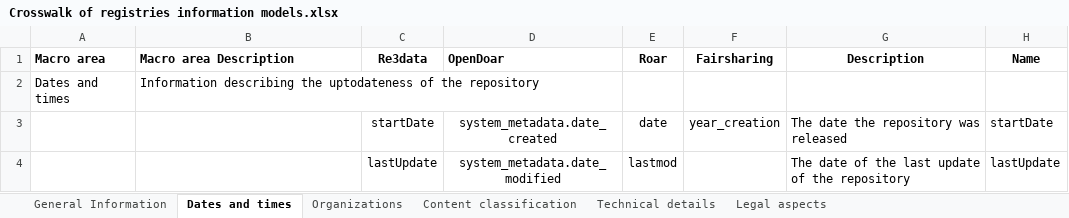
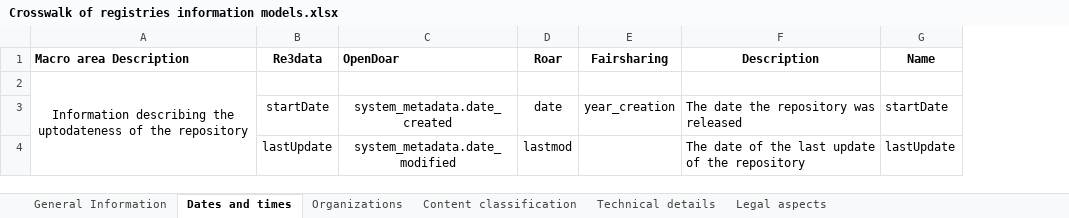
Before and after one commit to mirima2/scholarly_repository_registry_interoperability, an Excel workbook: doc/Crosswalk of registries information models.xlsx, sheet Dates and times, drawn as a sheet; values as stored, in another font and other column widths than the file's, no borders; removed rows and columns are numbered as before the commit, all else as after; the diff names each change by its address in the sheet, - before the commit and + after, or states it on an @@ line.

Commit message:
removed first column not needed

```diff
--- a/doc/Crosswalk of registries information models.xlsx (sheet Dates and times)
+++ b/doc/Crosswalk of registries information models.xlsx (sheet Dates and times)
-column A (Macro area), row 2: Dates and times
-A2 alignment: left
+A2 alignment: center
+A2:A4 merged
```
Also changed, not shown: sheet Content classification, sheet Technical details, sheet Legal aspects, sheet General Information.
